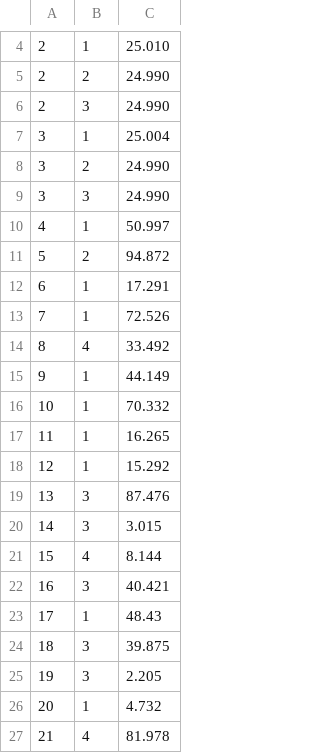
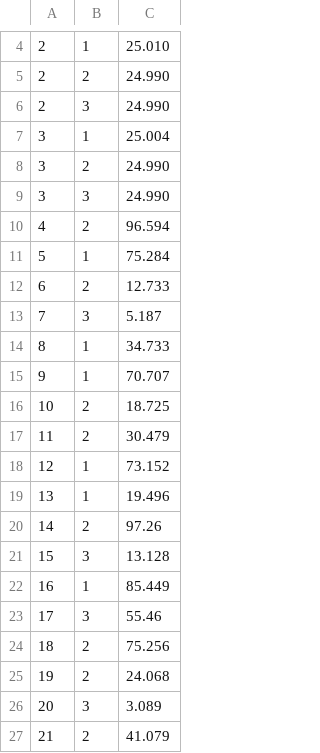
Before and after one commit to heptagonemedia/projet_imr, a CSV file: base-de-donnees/data/mockdata/mesure.csv, drawn as a sheet; only a part is shown, gaps mark what is left out; the diff covers the shown part only.

```diff
--- a/base-de-donnees/data/mockdata/mesure.csv
+++ b/base-de-donnees/data/mockdata/mesure.csv
@@ -9,19 +9,19 @@
 3,3,24.990
-4,1,50.997
-5,2,94.872
-6,1,17.291
-7,1,72.526
-8,4,33.492
-9,1,44.149
-10,1,70.332
-11,1,16.265
-12,1,15.292
-13,3,87.476
-14,3,3.015
-15,4,8.144
-16,3,40.421
-17,1,48.43
-18,3,39.875
-19,3,2.205
-20,1,4.732
-21,4,81.978
+4,2,96.594
+5,1,75.284
+6,2,12.733
+7,3,5.187
+8,1,34.733
+9,1,70.707
+10,2,18.725
+11,2,30.479
+12,1,73.152
+13,1,19.496
+14,2,97.26
+15,3,13.128
+16,1,85.449
+17,3,55.46
+18,2,75.256
+19,2,24.068
+20,3,3.089
+21,2,41.079
```
Also changed, not shown: 41 edited cells elsewhere in this file, base-de-donnees/data/mockdata/historique_donnee_bouee.csv, 2 other files.
